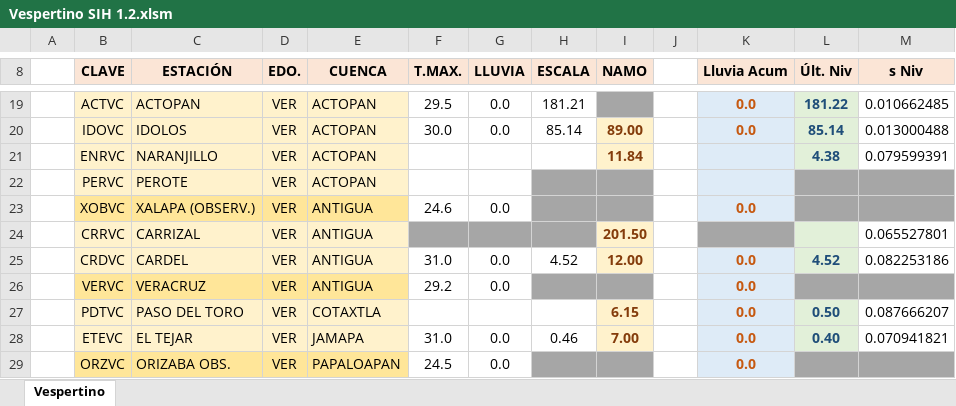
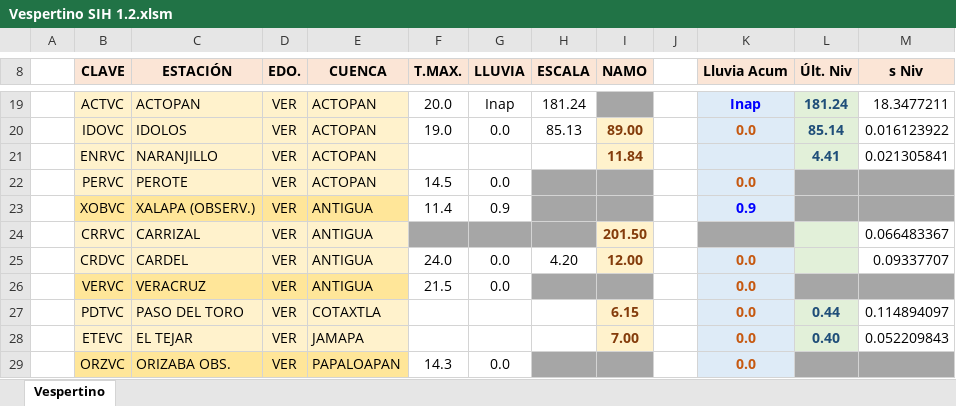
Before and after one commit to i6arcia/hidrometria, an Excel workbook: Vespertino/Vespertino SIH 1.2.xlsm, sheet Vespertino, drawn as a sheet; only a part is shown, gaps mark what is left out; values as stored, in another font and other column widths than the file's, no borders; charts and pictures not drawn; the diff covers the shown part only; the diff names each change by its address in the sheet, - before the commit and + after, or states it on an @@ line.

```diff
--- a/Vespertino/Vespertino SIH 1.2.xlsm (sheet Vespertino)
+++ b/Vespertino/Vespertino SIH 1.2.xlsm (sheet Vespertino)
-F19 (T.MAX.): 29.5
+F19 (T.MAX.): 20.0
-G19 (LLUVIA): 0.0
+G19 (LLUVIA): Inap
-H19 (ESCALA): 181.21
+H19 (ESCALA): 181.24
-K19 (Lluvia Acum): 0.0
+K19 (Lluvia Acum): Inap
-K19 text colour: #C65911
+K19 text colour: #0000FF
-L19 (Últ. Niv): 181.22
+L19 (Últ. Niv): 181.24
-M19 (s Niv): 0.010662485
+M19 (s Niv): 18.3477211
-F20 (T.MAX.): 30.0
+F20 (T.MAX.): 19.0
-H20 (ESCALA): 85.14
+H20 (ESCALA): 85.13
-M20 (s Niv): 0.013000488
+M20 (s Niv): 0.016123922
-L21 (Últ. Niv): 4.38
+L21 (Últ. Niv): 4.41
-M21 (s Niv): 0.079599391
+M21 (s Niv): 0.021305841
-F22 (T.MAX.): (empty)
+F22 (T.MAX.): 14.5
-G22 (LLUVIA): (empty)
+G22 (LLUVIA): 0.0
-K22 (Lluvia Acum): (empty)
+K22 (Lluvia Acum): 0.0
-F23 (T.MAX.): 24.6
+F23 (T.MAX.): 11.4
-G23 (LLUVIA): 0.0
+G23 (LLUVIA): 0.9
-K23 (Lluvia Acum): 0.0
+K23 (Lluvia Acum): 0.9
-K23 text colour: #C65911
+K23 text colour: #0000FF
-M24 (s Niv): 0.065527801
+M24 (s Niv): 0.066483367
-F25 (T.MAX.): 31.0
+F25 (T.MAX.): 24.0
-H25 (ESCALA): 4.52
+H25 (ESCALA): 4.20
-L25 (Últ. Niv): 4.52
+L25 (Últ. Niv): (empty)
-M25 (s Niv): 0.082253186
+M25 (s Niv): 0.09337707
-F26 (T.MAX.): 29.2
+F26 (T.MAX.): 21.5
-L27 (Últ. Niv): 0.50
+L27 (Últ. Niv): 0.44
-M27 (s Niv): 0.087666207
+M27 (s Niv): 0.114894097
-F28 (T.MAX.): 31.0
+F28 (T.MAX.): (empty)
-G28 (LLUVIA): 0.0
+G28 (LLUVIA): (empty)
-H28 (ESCALA): 0.46
+H28 (ESCALA): (empty)
-M28 (s Niv): 0.070941821
+M28 (s Niv): 0.052209843
-F29 (T.MAX.): 24.5
+F29 (T.MAX.): 14.3
```
Also changed, not shown: 1 added row, 1 removed row, 127 edited cells and cell formats elsewhere in this sheet, charts or pictures, 24 other files.
